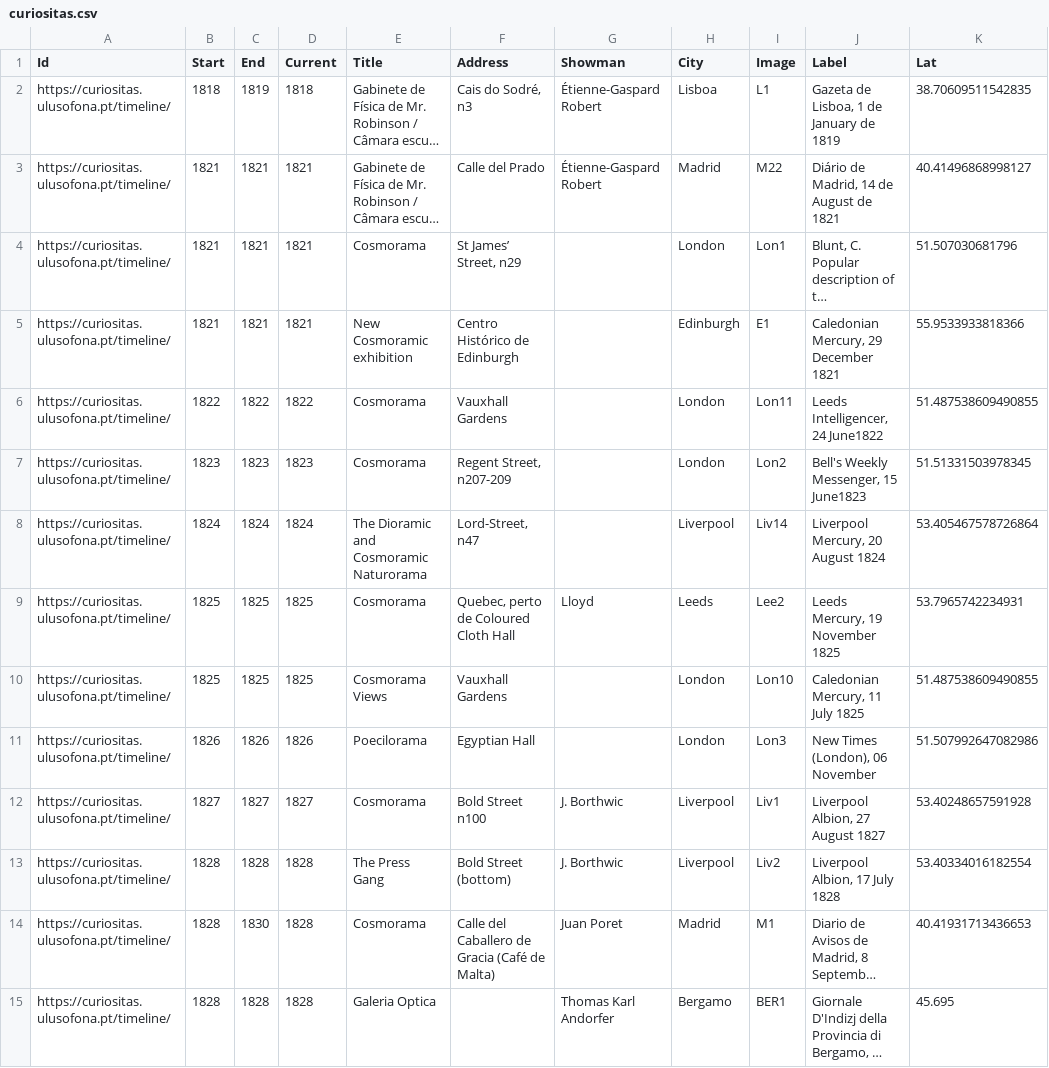
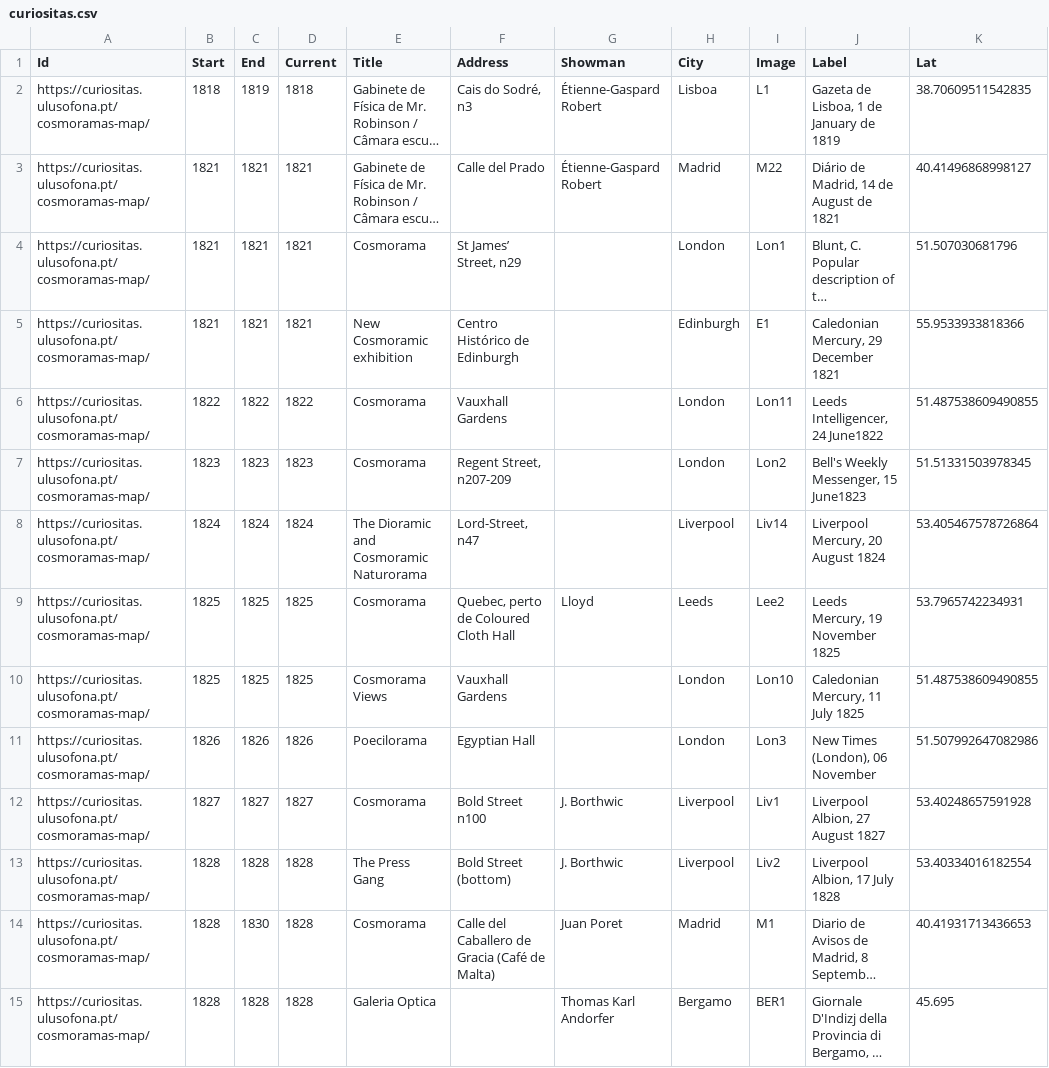
Before and after one commit to fcshrossio/ingestao-metadados, a CSV file: src/data/datasets/curiositas.csv, drawn as a sheet; only a part is shown; long unchanged cells end in …; the diff covers the shown part only; the diff names each change by its address in the sheet, - before the commit and + after, or states it on an @@ line.

Commit message:
curiositas update

```diff
--- a/src/data/datasets/curiositas.csv
+++ b/src/data/datasets/curiositas.csv
-A2:A15 (Id): https://curiositas.ulusofona.pt/timeline/
+A2:A15 (Id): https://curiositas.ulusofona.pt/cosmoramas-map/
```
Also changed, not shown: 181 edited cells elsewhere in this file.
